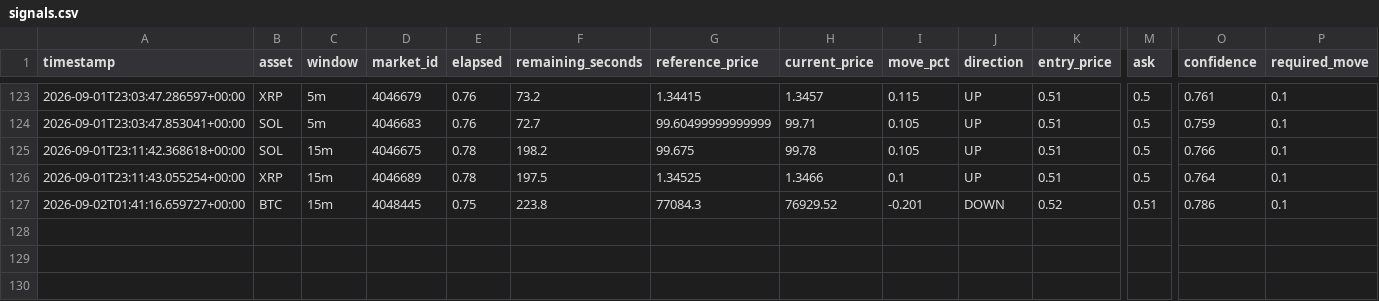
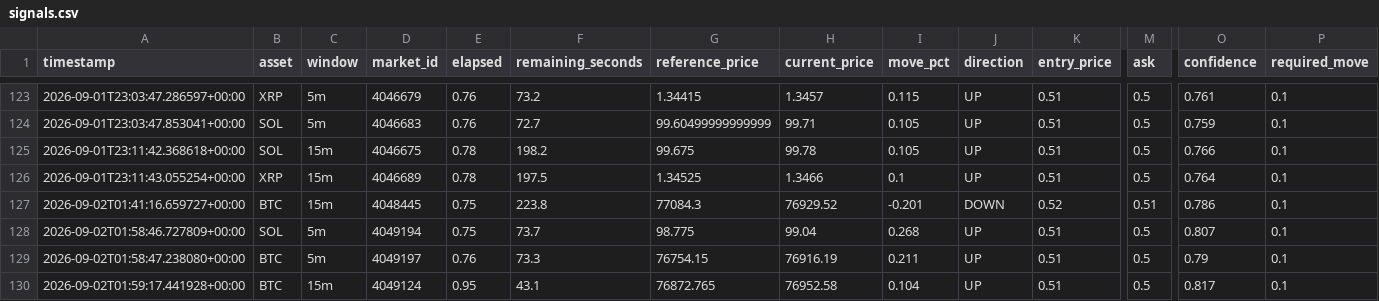
Before and after one commit to n85t594ht5-creator/polybot, a CSV file: signals.csv, drawn as a sheet; only a part is shown, gaps mark what is left out; rows hold the shown columns only; the diff names each change by its address in the sheet, - before the commit and + after, or states it on an @@ line.

```diff
--- a/signals.csv
+++ b/signals.csv
+row 128: 2026-09-02T01:58:46.727809+00:00 | SOL | 5m | 4049194 | 0.75 | 73.7 | 98.775 | 99.04 | 0.268 | UP | 0.51 | 0.5 | 0.807 | 0.1
+row 129: 2026-09-02T01:58:47.238080+00:00 | BTC | 5m | 4049197 | 0.76 | 73.3 | 76754.15 | 76916.19 | 0.211 | UP | 0.51 | 0.5 | 0.79 | 0.1
+row 130: 2026-09-02T01:59:17.441928+00:00 | BTC | 15m | 4049124 | 0.95 | 43.1 | 76872.765 | 76952.58 | 0.104 | UP | 0.51 | 0.5 | 0.817 | 0.1
```
Also changed, not shown: trades.csv, 3 other files.
